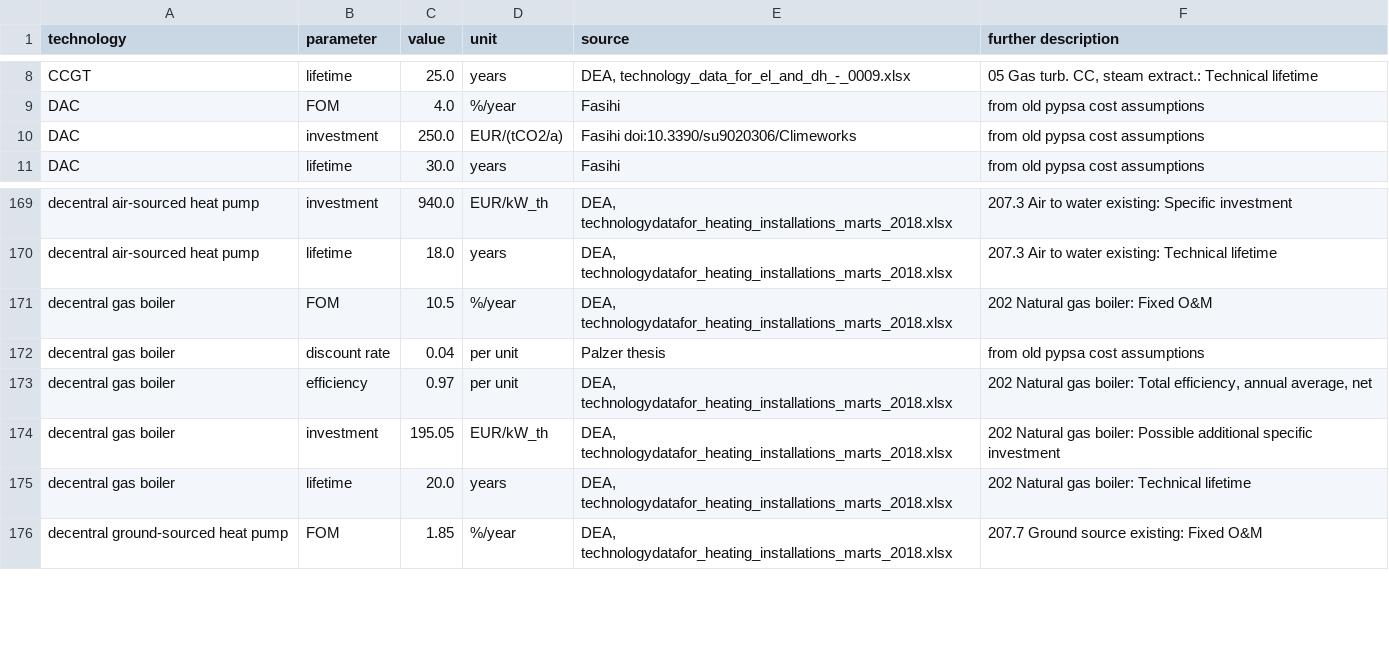
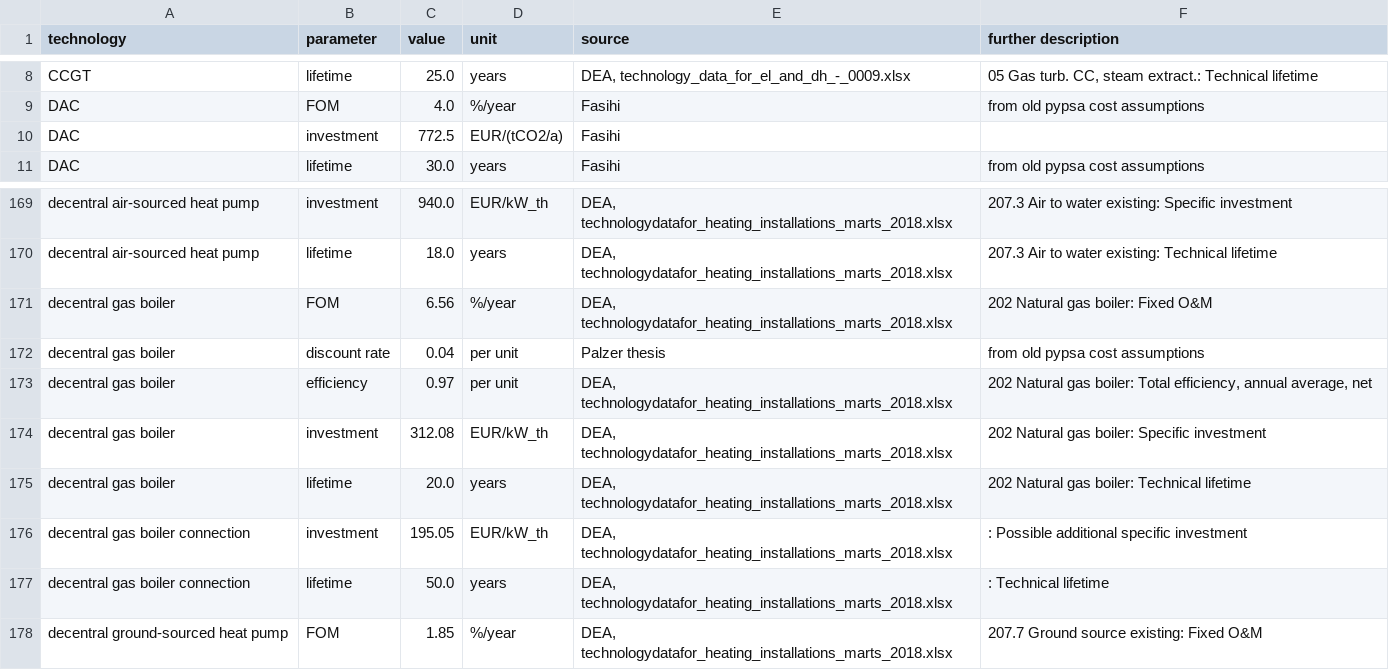
Before and after one commit to openego/pypsa-eur-sec, a CSV file: data/costs/costs_2020.csv, drawn as a sheet; only a part is shown, gaps mark what is left out.

```diff
--- a/data/costs/costs_2020.csv
+++ b/data/costs/costs_2020.csv
@@ -9,3 +9,3 @@ CCGT,lifetime,25.0,years,"DEA, technology_data_for_el_and_dh_-_0009.xlsx","05 Ga
 DAC,FOM,4.0,%/year,Fasihi, from old pypsa cost assumptions
-DAC,investment,250.0,EUR/(tCO2/a),Fasihi doi:10.3390/su9020306/Climeworks, from old pypsa cost assumptions
+DAC,investment,772.5,EUR/(tCO2/a),Fasihi,
 DAC,lifetime,30.0,years,Fasihi, from old pypsa cost assumptions
@@ -170,7 +170,9 @@ decentral air-sourced heat pump,investment,940.0,EUR/kW_th,"DEA, technologydataf
 decentral air-sourced heat pump,lifetime,18.0,years,"DEA, technologydatafor_heating_installations_marts_2018.xlsx",207.3 Air to water existing:  Technical lifetime
-decentral gas boiler,FOM,10.5,%/year,"DEA, technologydatafor_heating_installations_marts_2018.xlsx",202 Natural gas boiler:  Fixed O&M
+decentral gas boiler,FOM,6.56,%/year,"DEA, technologydatafor_heating_installations_marts_2018.xlsx",202 Natural gas boiler:  Fixed O&M
 decentral gas boiler,discount rate,0.04,per unit,Palzer thesis, from old pypsa cost assumptions
 decentral gas boiler,efficiency,0.97,per unit,"DEA, technologydatafor_heating_installations_marts_2018.xlsx","202 Natural gas boiler:  Total efficiency, annual average, net"
-decentral gas boiler,investment,195.05,EUR/kW_th,"DEA, technologydatafor_heating_installations_marts_2018.xlsx",202 Natural gas boiler:  Possible additional specific investment
+decentral gas boiler,investment,312.08,EUR/kW_th,"DEA, technologydatafor_heating_installations_marts_2018.xlsx",202 Natural gas boiler:  Specific investment
 decentral gas boiler,lifetime,20.0,years,"DEA, technologydatafor_heating_installations_marts_2018.xlsx",202 Natural gas boiler:  Technical lifetime
+decentral gas boiler connection,investment,195.05,EUR/kW_th,"DEA, technologydatafor_heating_installations_marts_2018.xlsx",:  Possible additional specific investment
+decentral gas boiler connection,lifetime,50.0,years,"DEA, technologydatafor_heating_installations_marts_2018.xlsx",:  Technical lifetime
 decentral ground-sourced heat pump,FOM,1.85,%/year,"DEA, technologydatafor_heating_installations_marts_2018.xlsx",207.7 Ground source existing:  Fixed O&M
```
Also changed, not shown: data/costs/costs_2025.csv, data/costs/costs_2030.csv, 8 other files.
